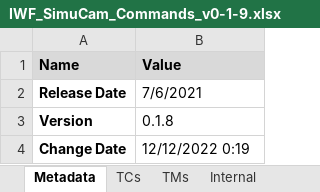
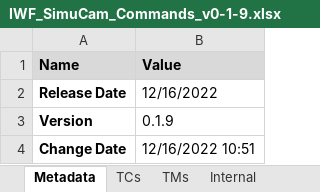
Before and after one commit to NSEE/SimuCam_Development_Data_Transmission, an Excel workbook: Documents/IWF_SimuCam_Commands_v0-1-9.xlsx, sheet Metadata, drawn as a sheet; values as stored, in another font and other column widths than the file's, no borders; the diff names each change by its address in the sheet, - before the commit and + after, or states it on an @@ line.

```diff
--- a/Documents/IWF_SimuCam_Commands_v0-1-9.xlsx (sheet Metadata)
+++ b/Documents/IWF_SimuCam_Commands_v0-1-9.xlsx (sheet Metadata)
-B2 (Value): 7/6/2021
+B2 (Value): 12/16/2022
-B3 (Value): 0.1.8
+B3 (Value): 0.1.9
-B4 (Value): 12/12/2022 0:19
+B4 (Value): 12/16/2022 10:51
```
Also changed, not shown: sheet TCs, sheet Change Log.
